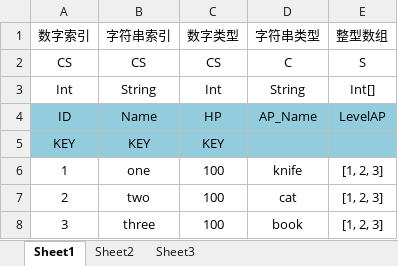
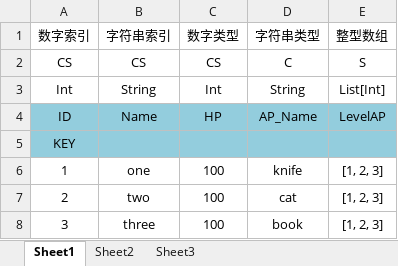
Before and after one commit to bigbigfun/Excel2Unity, an Excel workbook: Excel/1/2/c.xlsx, sheet Sheet1, drawn as a sheet; values as stored, in another font and other column widths than the file's, no borders; the diff names each change by its address in the sheet, - before the commit and + after, or states it on an @@ line.

```diff
--- a/Excel/1/2/c.xlsx (sheet Sheet1)
+++ b/Excel/1/2/c.xlsx (sheet Sheet1)
-E3 (整型数组): Int[]
+E3 (整型数组): List[Int]
-B5 (字符串索引): KEY
+B5 (字符串索引): (empty)
-C5 (数字类型): KEY
+C5 (数字类型): (empty)
```
Also changed, not shown: Excel/1/b.xlsx, Excel/TestTable.xlsx, 2 other files.
